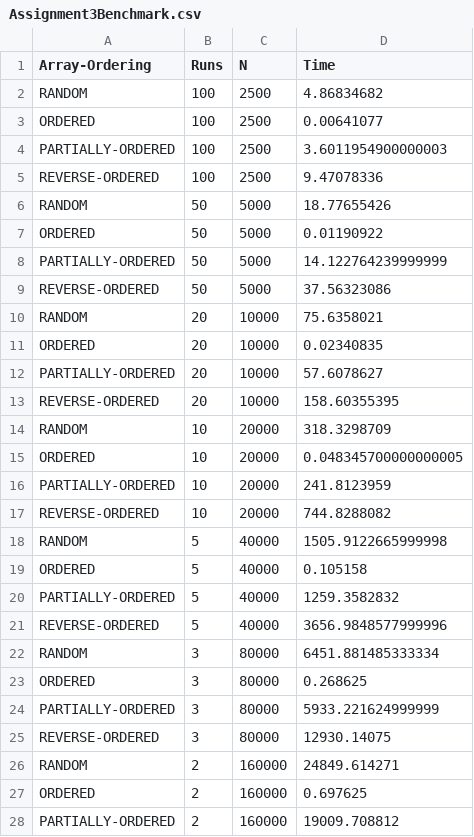
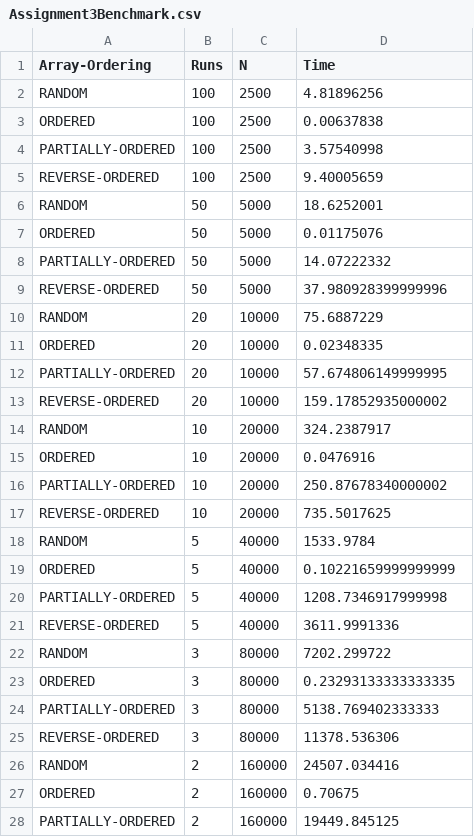
Before and after one commit to suchitadabir/INFO6205, a CSV file: Assignment3Benchmark.csv, drawn as a sheet; only a part is shown; the diff covers the shown part only.

```diff
--- a/Assignment3Benchmark.csv
+++ b/Assignment3Benchmark.csv
@@ -1,28 +1,28 @@
 Array-Ordering,Runs,N,Time
-RANDOM,100,2500,4.86834682
-ORDERED,100,2500,0.00641077
-PARTIALLY-ORDERED,100,2500,3.6011954900000003
-REVERSE-ORDERED,100,2500,9.47078336
-RANDOM,50,5000,18.77655426
-ORDERED,50,5000,0.01190922
-PARTIALLY-ORDERED,50,5000,14.122764239999999
-REVERSE-ORDERED,50,5000,37.56323086
-RANDOM,20,10000,75.6358021
-ORDERED,20,10000,0.02340835
-PARTIALLY-ORDERED,20,10000,57.6078627
-REVERSE-ORDERED,20,10000,158.60355395
-RANDOM,10,20000,318.3298709
-ORDERED,10,20000,0.048345700000000005
-PARTIALLY-ORDERED,10,20000,241.8123959
-REVERSE-ORDERED,10,20000,744.8288082
-RANDOM,5,40000,1505.9122665999998
-ORDERED,5,40000,0.105158
-PARTIALLY-ORDERED,5,40000,1259.3582832
-REVERSE-ORDERED,5,40000,3656.9848577999996
-RANDOM,3,80000,6451.881485333334
-ORDERED,3,80000,0.268625
-PARTIALLY-ORDERED,3,80000,5933.221624999999
-REVERSE-ORDERED,3,80000,12930.14075
-RANDOM,2,160000,24849.614271
-ORDERED,2,160000,0.697625
-PARTIALLY-ORDERED,2,160000,19009.708812
+RANDOM,100,2500,4.81896256
+ORDERED,100,2500,0.00637838
+PARTIALLY-ORDERED,100,2500,3.57540998
+REVERSE-ORDERED,100,2500,9.40005659
+RANDOM,50,5000,18.6252001
+ORDERED,50,5000,0.01175076
+PARTIALLY-ORDERED,50,5000,14.07222332
+REVERSE-ORDERED,50,5000,37.980928399999996
+RANDOM,20,10000,75.6887229
+ORDERED,20,10000,0.02348335
+PARTIALLY-ORDERED,20,10000,57.674806149999995
+REVERSE-ORDERED,20,10000,159.17852935000002
+RANDOM,10,20000,324.2387917
+ORDERED,10,20000,0.0476916
+PARTIALLY-ORDERED,10,20000,250.87678340000002
+REVERSE-ORDERED,10,20000,735.5017625
+RANDOM,5,40000,1533.9784
+ORDERED,5,40000,0.10221659999999999
+PARTIALLY-ORDERED,5,40000,1208.7346917999998
+REVERSE-ORDERED,5,40000,3611.9991336
+RANDOM,3,80000,7202.299722
+ORDERED,3,80000,0.23293133333333335
+PARTIALLY-ORDERED,3,80000,5138.769402333333
+REVERSE-ORDERED,3,80000,11378.536306
+RANDOM,2,160000,24507.034416
+ORDERED,2,160000,0.70675
+PARTIALLY-ORDERED,2,160000,19449.845125
```
Also changed, not shown: 1 edited cell elsewhere in this file, 2 other files.
